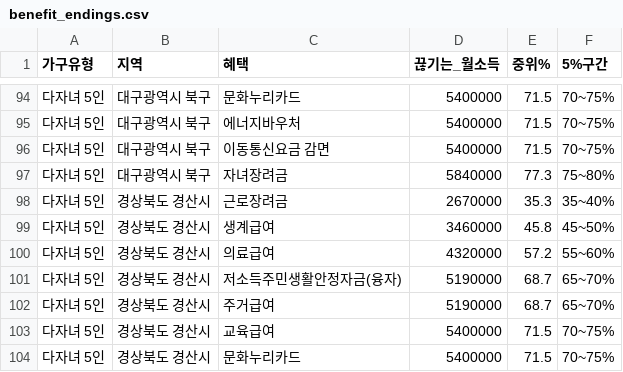
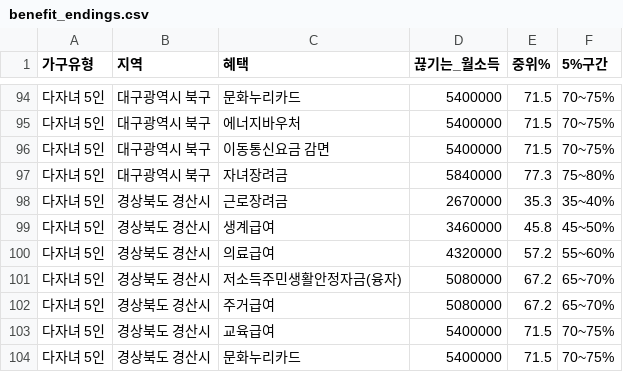
Before and after one commit to oreum-welfare/oreum, a CSV file: analysis/output/benefit_endings.csv, drawn as a sheet; only a part is shown, gaps mark what is left out.

```diff
--- a/analysis/output/benefit_endings.csv
+++ b/analysis/output/benefit_endings.csv
@@ -100,4 +100,4 @@
 다자녀 5인,경상북도 경산시,의료급여,4320000,57.2,55~60%
-다자녀 5인,경상북도 경산시,저소득주민생활안정자금(융자),5190000,68.7,65~70%
-다자녀 5인,경상북도 경산시,주거급여,5190000,68.7,65~70%
+다자녀 5인,경상북도 경산시,저소득주민생활안정자금(융자),5080000,67.2,65~70%
+다자녀 5인,경상북도 경산시,주거급여,5080000,67.2,65~70%
 다자녀 5인,경상북도 경산시,교육급여,5400000,71.5,70~75%
```
Also changed, not shown: 6 other files.
